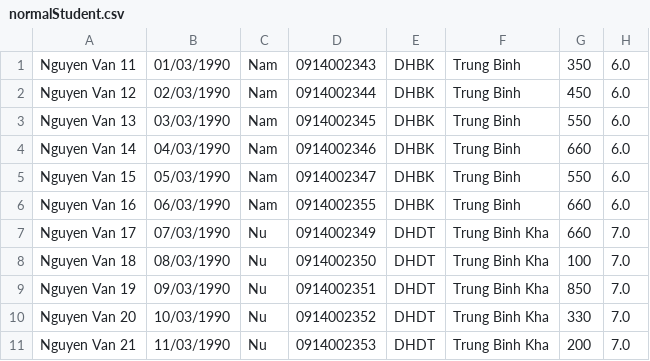
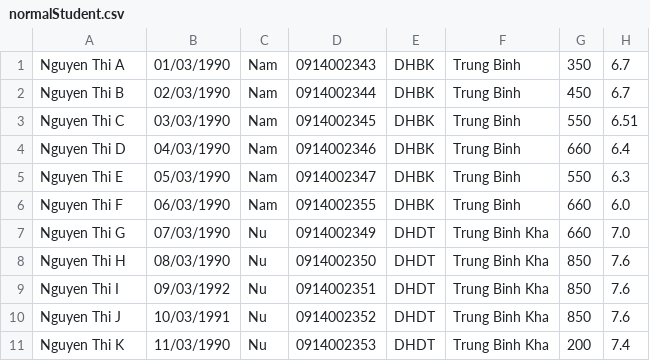
Before and after one commit to NguyenVanTien99/JavaCore, a CSV file: final_test_example/src/data/normalStudent.csv, drawn as a sheet.

```diff
--- a/final_test_example/src/data/normalStudent.csv
+++ b/final_test_example/src/data/normalStudent.csv
@@ -1,11 +1,11 @@
-Nguyen Van 11,01/03/1990,Nam,0914002343,DHBK,Trung Binh,350,6.0,
-Nguyen Van 12,02/03/1990,Nam,0914002344,DHBK,Trung Binh,450,6.0,
-Nguyen Van 13,03/03/1990,Nam,0914002345,DHBK,Trung Binh,550,6.0,
-Nguyen Van 14,04/03/1990,Nam,0914002346,DHBK,Trung Binh,660,6.0,
-Nguyen Van 15,05/03/1990,Nam,0914002347,DHBK,Trung Binh,550,6.0,
-Nguyen Van 16,06/03/1990,Nam,0914002355,DHBK,Trung Binh,660,6.0,
-Nguyen Van 17,07/03/1990,Nu,0914002349,DHDT,Trung Binh Kha,660,7.0,
-Nguyen Van 18,08/03/1990,Nu,0914002350,DHDT,Trung Binh Kha,100,7.0,
-Nguyen Van 19,09/03/1990,Nu,0914002351,DHDT,Trung Binh Kha,850,7.0,
-Nguyen Van 20,10/03/1990,Nu,0914002352,DHDT,Trung Binh Kha,330,7.0,
-Nguyen Van 21,11/03/1990,Nu,0914002353,DHDT,Trung Binh Kha,200,7.0,
+Nguyen Thi A,01/03/1990,Nam,0914002343,DHBK,Trung Binh,350,6.7,
+Nguyen Thi B,02/03/1990,Nam,0914002344,DHBK,Trung Binh,450,6.7,
+Nguyen Thi C,03/03/1990,Nam,0914002345,DHBK,Trung Binh,550,6.51,
+Nguyen Thi D,04/03/1990,Nam,0914002346,DHBK,Trung Binh,660,6.4,
+Nguyen Thi E,05/03/1990,Nam,0914002347,DHBK,Trung Binh,550,6.3,
+Nguyen Thi F,06/03/1990,Nam,0914002355,DHBK,Trung Binh,660,6.0,
+Nguyen Thi G,07/03/1990,Nu,0914002349,DHDT,Trung Binh Kha,660,7.0,
+Nguyen Thi H,08/03/1990,Nu,0914002350,DHDT,Trung Binh Kha,850,7.6,
+Nguyen Thi I,09/03/1992,Nu,0914002351,DHDT,Trung Binh Kha,850,7.6,
+Nguyen Thi J,10/03/1991,Nu,0914002352,DHDT,Trung Binh Kha,850,7.6,
+Nguyen Thi K,11/03/1990,Nu,0914002353,DHDT,Trung Binh Kha,200,7.4,
```
Also changed, not shown: final_test_example/src/data/goodStudent.csv, 10 other files.
